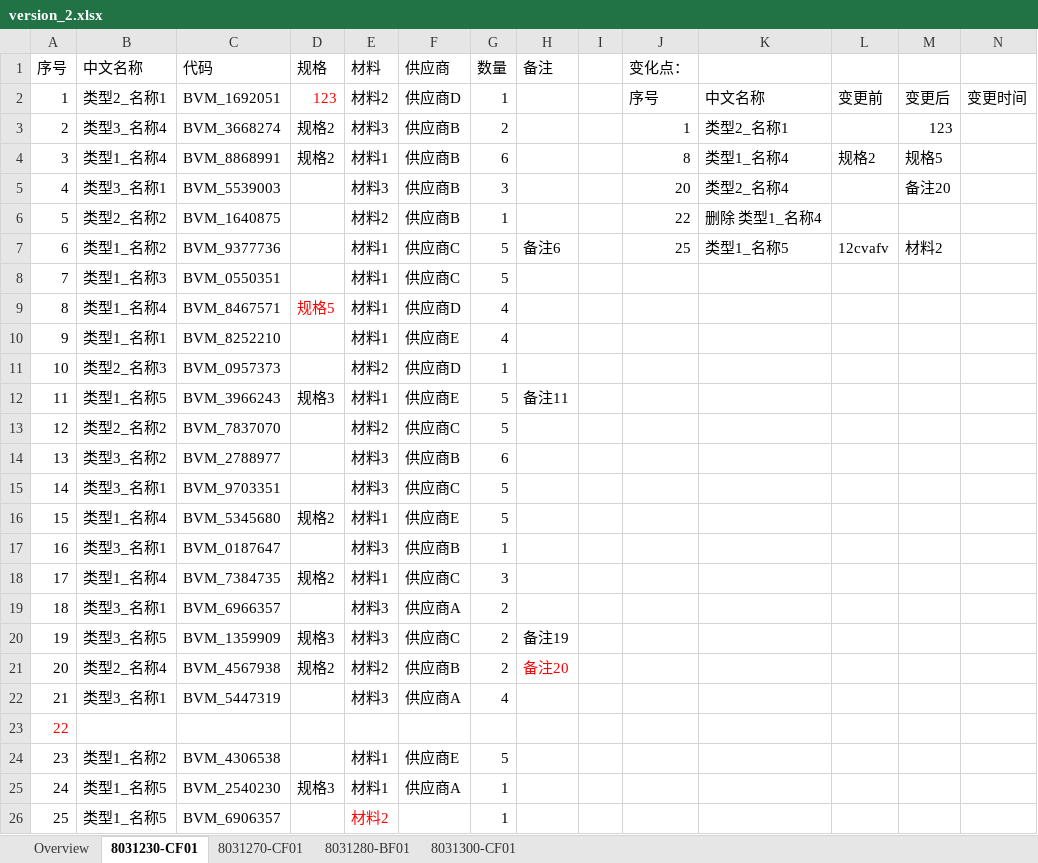
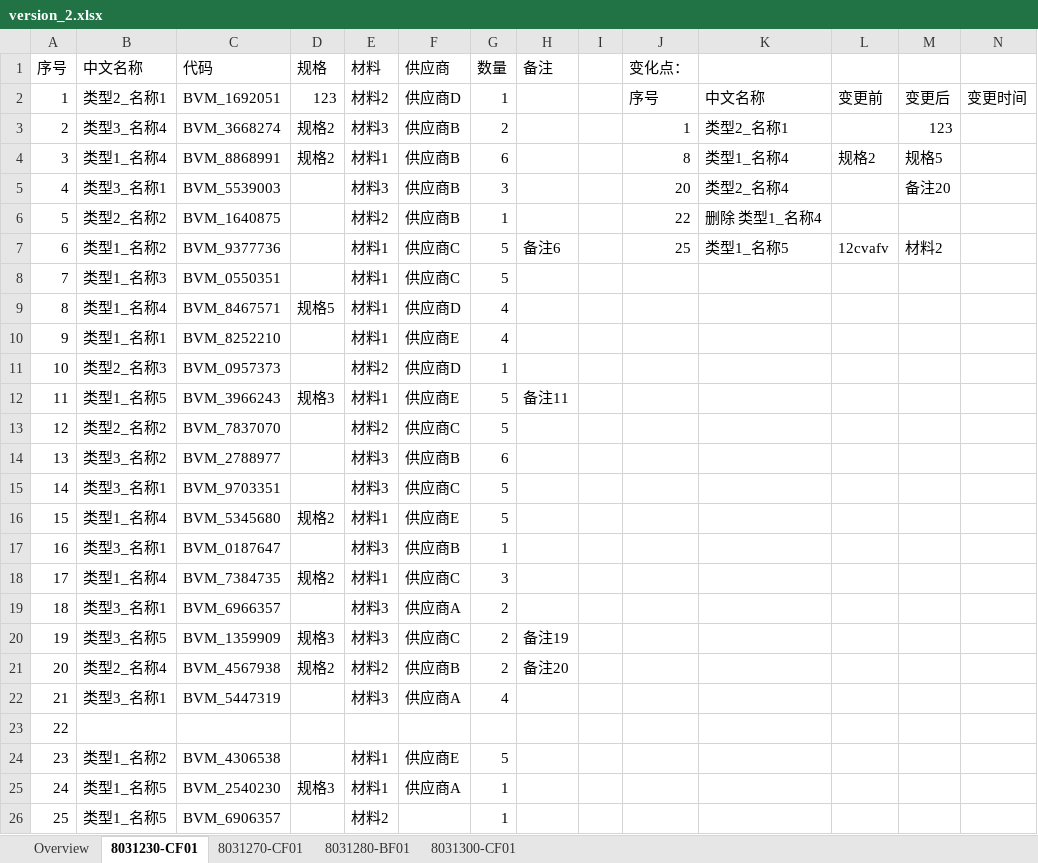
Before and after one commit to Sergget/Tools, an Excel workbook: 05_Excel_compare/version_2.xlsx, sheet 8031230-CF01, drawn as a sheet; values as stored, in another font and other column widths than the file's, no borders; the diff names each change by its address in the sheet, - before the commit and + after, or states it on an @@ line.

Commit message:
将sheets_compare集成到sheet模块

```diff
--- a/05_Excel_compare/version_2.xlsx (sheet 8031230-CF01)
+++ b/05_Excel_compare/version_2.xlsx (sheet 8031230-CF01)
-D2 text colour: #FF0000
+D2 text colour: black
-D9 text colour: #FF0000
+D9 text colour: black
-H21 text colour: #FF0000
+H21 text colour: black
-A23 text colour: #FF0000
+A23 text colour: black
-E26 text colour: #FF0000
+E26 text colour: black
```
Also changed, not shown: 3 other files.
